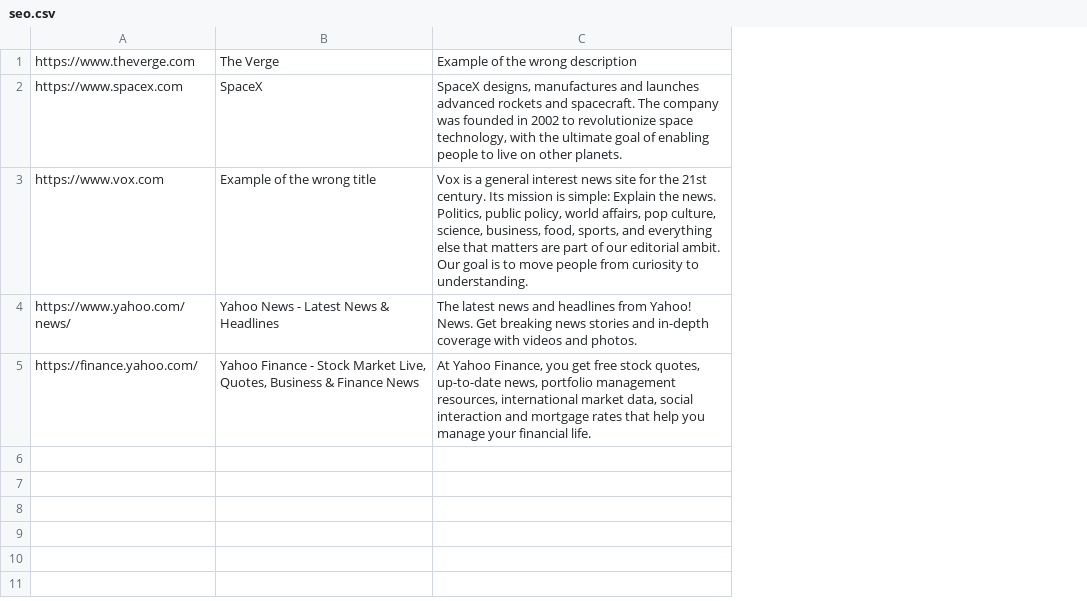
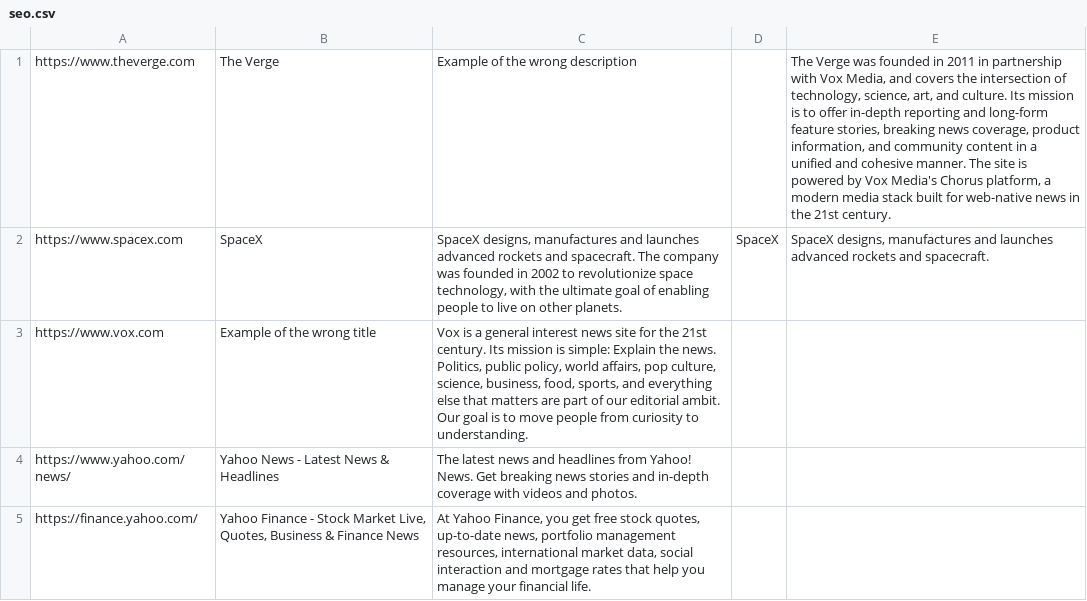
Before and after one commit to vkorostelev/php-testing-example, a CSV file: seo/seo.csv, drawn as a sheet; the diff names each change by its address in the sheet, - before the commit and + after, or states it on an @@ line.

```diff
--- a/seo/seo.csv
+++ b/seo/seo.csv
+column D, row 2: SpaceX
+column E, rows 1-2: The Verge was founded in 2011 in partnership with Vox Media, and covers the intersection of technology, science, art, and culture. Its mission is to offer in-depth reporting and long-form feature stories, breaking news coverage, product information, and community content in a unified and cohesive manner. The site is powered by Vox Media's Chorus platform, a modern media stack built for web-native news in the 21st century. | SpaceX designs, manufactures and launches advanced rockets and spacecraft.
```
Also changed, not shown: 2 other files.
